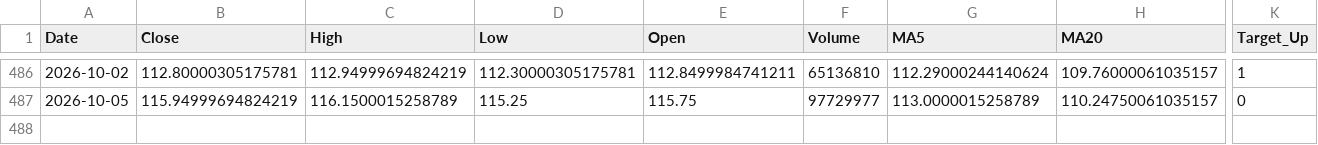
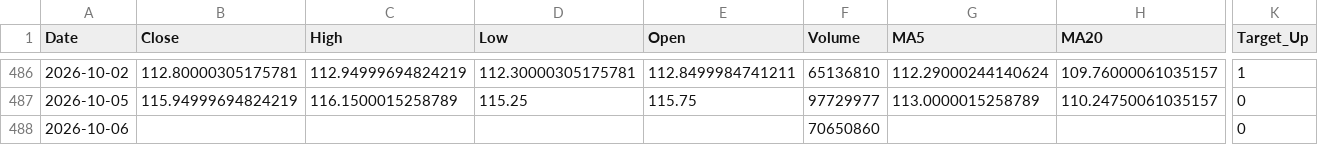
Before and after one commit to CHIHHSIENHUANG114456007/-, a CSV file: data/stock_0050_TW.csv, drawn as a sheet; only a part is shown, gaps mark what is left out; rows hold the shown columns only; the diff names each change by its address in the sheet, - before the commit and + after, or states it on an @@ line.

```diff
--- a/data/stock_0050_TW.csv
+++ b/data/stock_0050_TW.csv
+row 488: 2026-10-06 |  |  |  |  | 70650860 |  |  | 0
```
Also changed, not shown: data/performance_summary.csv, data/stock_0056_TW.csv, 5 other files.
